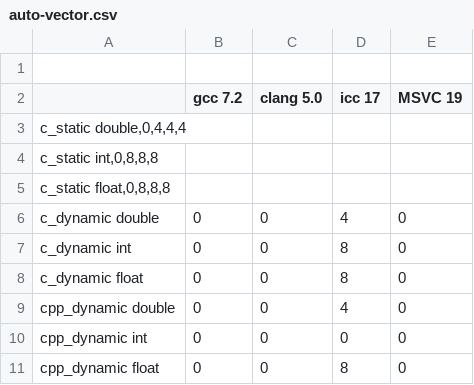
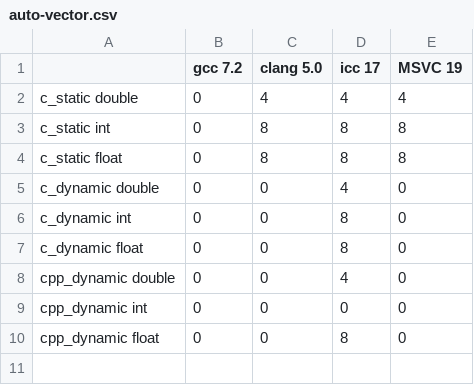
Before and after one commit to csaq6030/ParSys_LP, a CSV file: exercise03/results/auto-vector.csv, drawn as a sheet.

```diff
--- a/exercise03/results/auto-vector.csv
+++ b/exercise03/results/auto-vector.csv
@@ -1,6 +1,5 @@
-
 ;gcc 7.2;clang 5.0;icc 17;MSVC 19
-c_static double,0,4,4,4
-c_static int,0,8,8,8
-c_static float,0,8,8,8
+c_static double;0;4;4;4
+c_static int;0;8;8;8
+c_static float;0;8;8;8
 c_dynamic double;0;0;4;0
```
Also changed, not shown: exercise03/results/loop-unrolling.csv.
